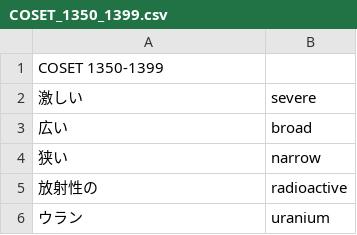
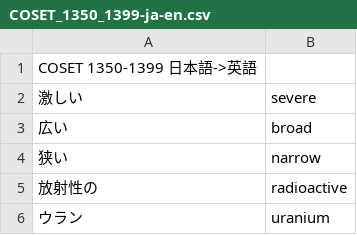
Before and after one commit to makutamoto/english-quiz, a CSV file: task_data/COSET_1350_1399-ja-en.csv (was task_data/COSET_1350_1399.csv), drawn as a sheet; only a part is shown.

```diff
--- a/task_data/COSET_1350_1399.csv
+++ b/task_data/COSET_1350_1399-ja-en.csv
@@ -1,2 +1,2 @@
-COSET 1350-1399	
+COSET 1350-1399 日本語->英語	
 激しい	severe
```
Also changed, not shown: task_data/COSET_1300_1349-ja-en.csv, 2 other files.
